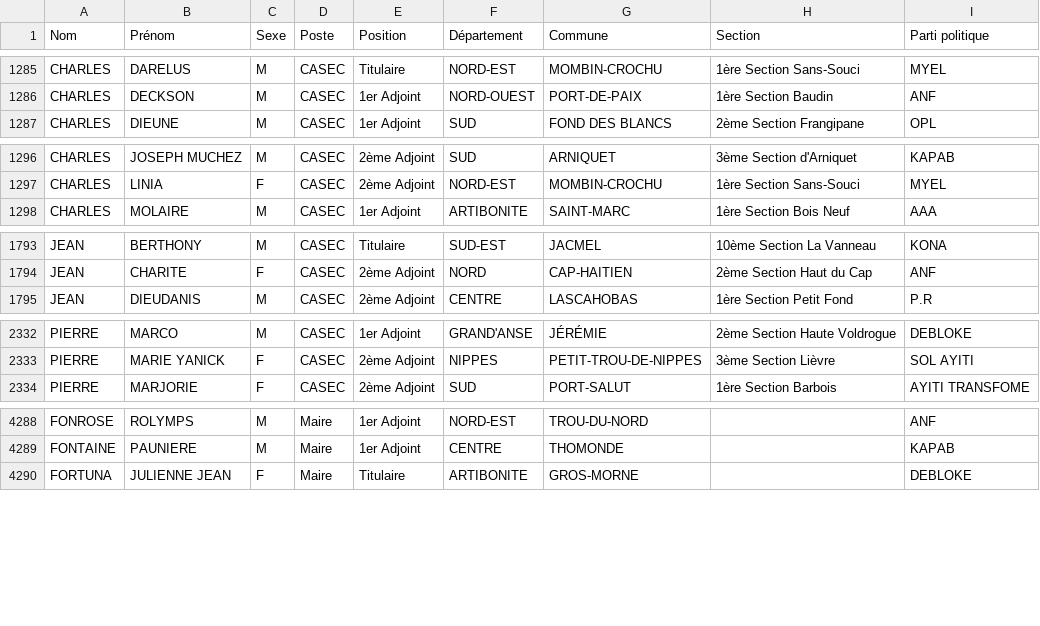
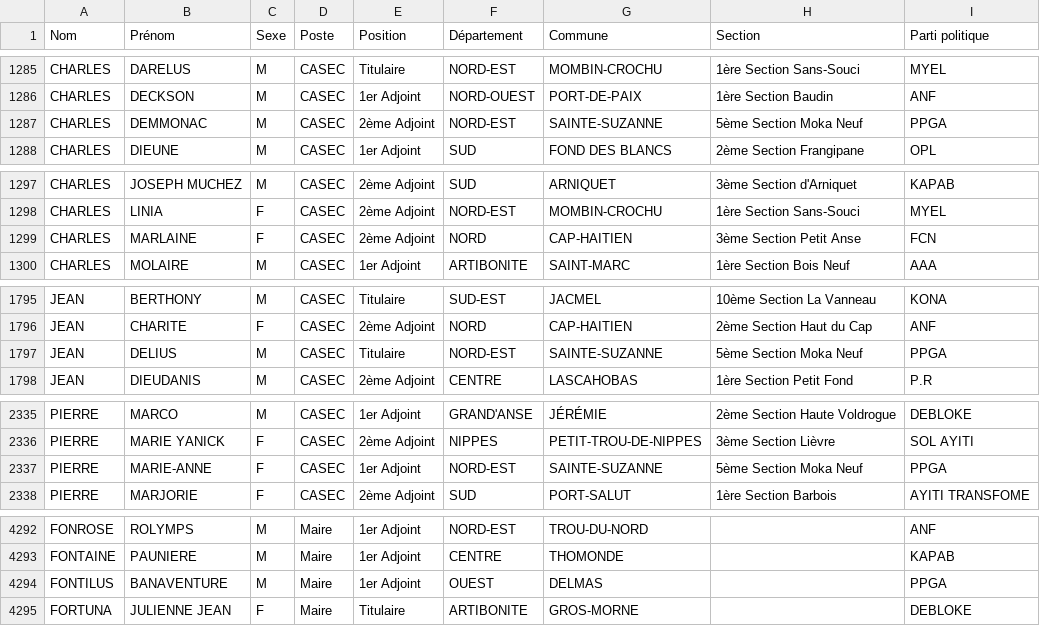
Before and after one commit to ayamr/napvote, a CSV file: data/candidats_cep.csv, drawn as a sheet; only a part is shown, gaps mark what is left out; the diff covers the shown part only; the diff names each change by its address in the sheet, - before the commit and + after, or states it on an @@ line.

```diff
--- a/data/candidats_cep.csv
+++ b/data/candidats_cep.csv
+row 1287: CHARLES | DEMMONAC | M | CASEC | 2ème Adjoint | NORD-EST | SAINTE-SUZANNE | 5ème Section Moka Neuf | PPGA
+row 1299: CHARLES | MARLAINE | F | CASEC | 2ème Adjoint | NORD | CAP-HAITIEN | 3ème Section Petit Anse | FCN
+row 1797: JEAN | DELIUS | M | CASEC | Titulaire | NORD-EST | SAINTE-SUZANNE | 5ème Section Moka Neuf | PPGA
+row 2337: PIERRE | MARIE-ANNE | F | CASEC | 1er Adjoint | NORD-EST | SAINTE-SUZANNE | 5ème Section Moka Neuf | PPGA
+row 4294: FONTILUS | BANAVENTURE | M | Maire | 1er Adjoint | OUEST | DELMAS |  | PPGA
```
Also changed, not shown: 7 added rows elsewhere in this file, 7 other files.
